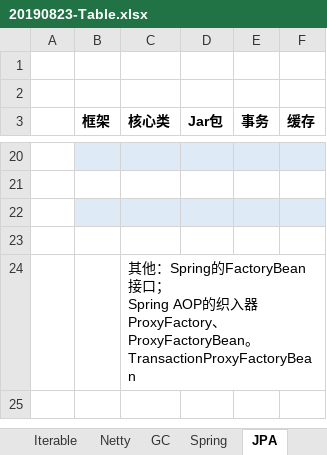
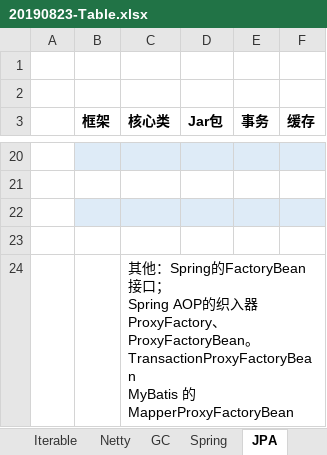
Before and after one commit to xiongc169/20110905-JavaProject, an Excel workbook: JavaProject/tech/20190823-Table.xlsx, sheet JPA, drawn as a sheet; only a part is shown, gaps mark what is left out; values as stored, in another font and other column widths than the file's, no borders; ↵ is a line break in a cell; the diff names each change by its address in the sheet, - before the commit and + after, or states it on an @@ line.

```diff
--- a/JavaProject/tech/20190823-Table.xlsx (sheet JPA)
+++ b/JavaProject/tech/20190823-Table.xlsx (sheet JPA)
-C24 (核心类): …TransactionProxyFactoryBean
+C24 (核心类): …TransactionProxyFactoryBean ↵ MyBatis 的 MapperProxyFactoryBean
```
Also changed, not shown: sheet Spring, sheet Dubbo, sheet ActiveMQ, sheet Timeline, other sheet tabs, charts or pictures, 1 other file.
